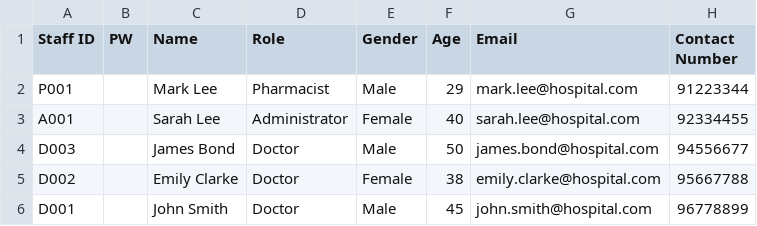
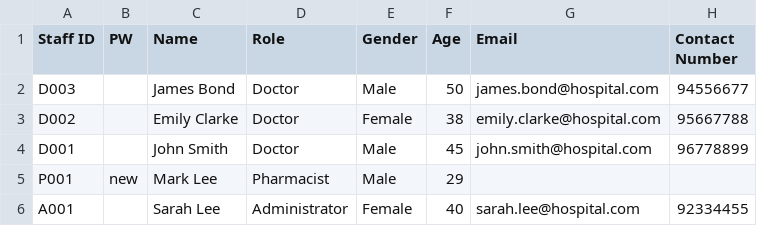
Before and after one commit to Nitecry7/SC2002-Java-Hospital-Management-System-Project, a CSV file: dump/Staff_List.csv, drawn as a sheet.

Commit message:
fixed new password for Staff

```diff
--- a/dump/Staff_List.csv
+++ b/dump/Staff_List.csv
@@ -1,4 +1,2 @@
 Staff ID,PW,Name,Role,Gender,Age,Email,Contact Number
-P001,,Mark Lee,Pharmacist,Male,29,mark.lee@hospital.com,91223344
-A001,,Sarah Lee,Administrator,Female,40,sarah.lee@hospital.com,92334455
 D003,,James Bond,Doctor,Male,50,james.bond@hospital.com,94556677
@@ -6 +4,3 @@ D002,,Emily Clarke,Doctor,Female,38,emily.clarke@hospital.com,95667788
 D001,,John Smith,Doctor,Male,45,john.smith@hospital.com,96778899
+P001,new,Mark Lee,Pharmacist,Male,29
+A001,,Sarah Lee,Administrator,Female,40,sarah.lee@hospital.com,92334455
```
Also changed, not shown: 14 other files.
